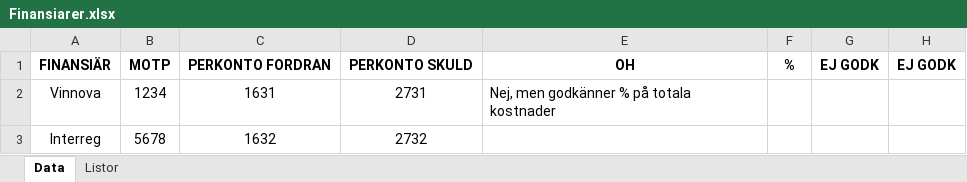
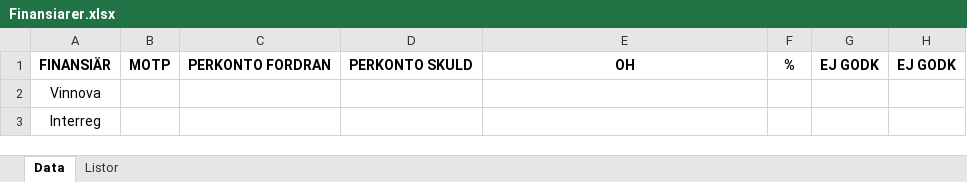
Before and after one commit to frber/iterbokslut, an Excel workbook: Docs/Finansiarer.xlsx, sheet Data, drawn as a sheet; only a part is shown; values as stored, in another font and other column widths than the file's, no borders; the diff names each change by its address in the sheet, - before the commit and + after, or states it on an @@ line.

Commit message:
Update Finansiarer.xlsx

```diff
--- a/Docs/Finansiarer.xlsx (sheet Data)
+++ b/Docs/Finansiarer.xlsx (sheet Data)
-B2: 1234
+B2: (empty)
-C2: 1631
+C2: (empty)
-D2: 2731
+D2: (empty)
-E2: Nej, men godkänner % på totala kostnader
+E2: (empty)
-B3: 5678
+B3: (empty)
-C3: 1632
+C3: (empty)
-D3: 2732
+D3: (empty)
```
